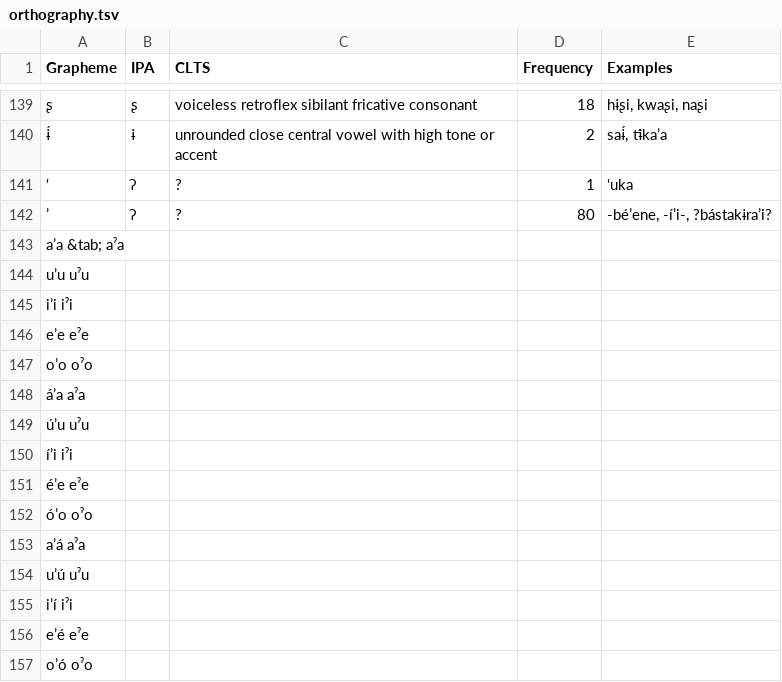
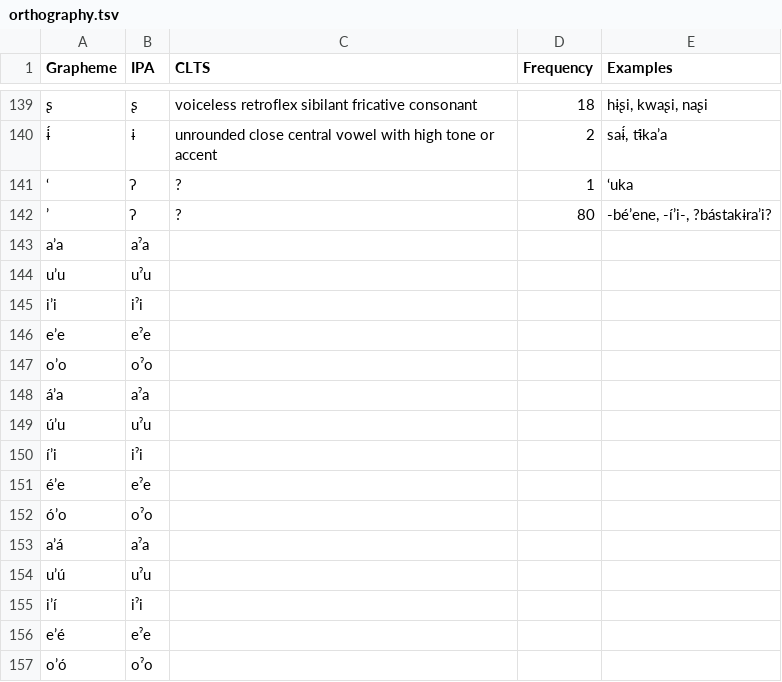
Before and after one commit to lexibank/pharaocoracholaztecan, a TSV file: etc/orthography.tsv, drawn as a sheet; only a part is shown, gaps mark what is left out; removed rows and columns are numbered as before the commit, all else as after; the diff names each change by its address in the sheet, - before the commit and + after, or states it on an @@ line.

Commit message:
Update orthography.tsv

```diff
--- a/etc/orthography.tsv
+++ b/etc/orthography.tsv
-row 143: a’a &tab; aˀa
-row 144: u’u uˀu
-row 145: i’i iˀi
-row 146: e’e eˀe
-row 147: o’o oˀo
-row 148: á’a aˀa
-row 149: ú’u uˀu
-row 150: í’i iˀi
-row 151: é’e eˀe
-row 152: ó’o oˀo
-row 153: a’á aˀa
-row 154: u’ú uˀu
-row 155: i’í iˀi
-row 156: e’é eˀe
-row 157: o’ó oˀo
+row 143: a’a | aˀa
+row 144: u’u | uˀu
+row 145: i’i | iˀi
+row 146: e’e | eˀe
+row 147: o’o | oˀo
+row 148: á’a | aˀa
+row 149: ú’u | uˀu
+row 150: í’i | iˀi
+row 151: é’e | eˀe
+row 152: ó’o | oˀo
+row 153: a’á | aˀa
+row 154: u’ú | uˀu
+row 155: i’í | iˀi
+row 156: e’é | eˀe
+row 157: o’ó | oˀo
```
